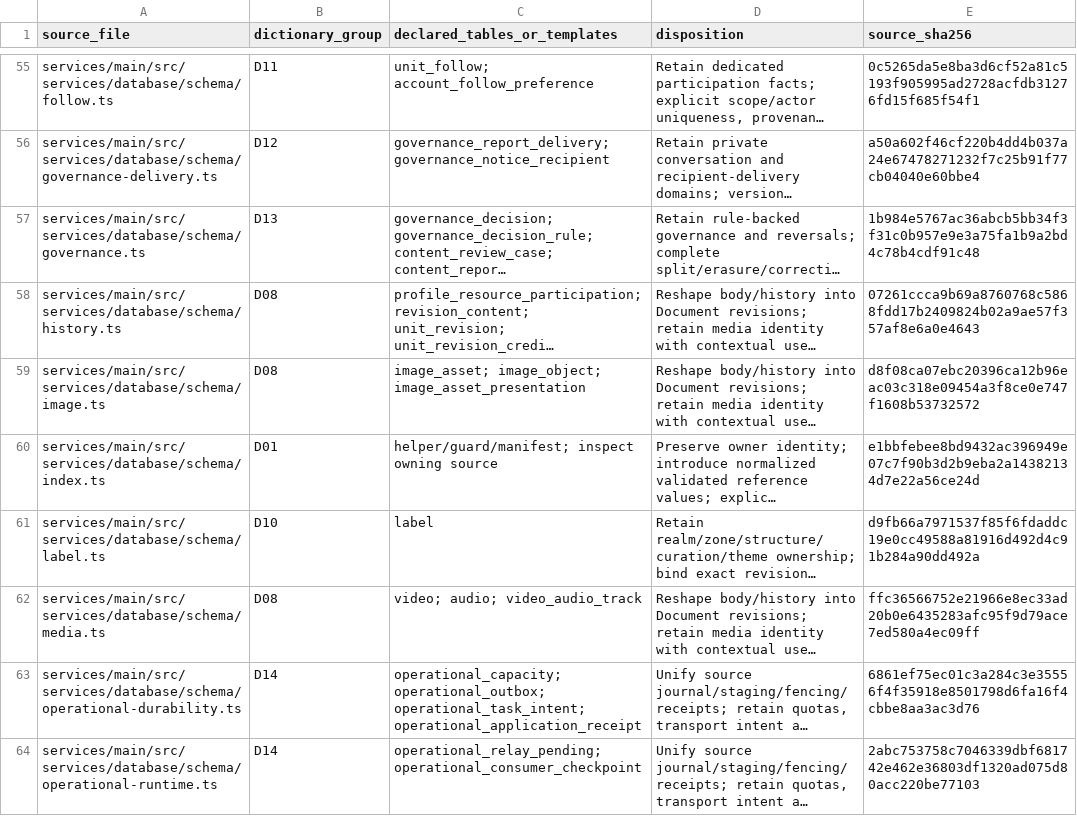
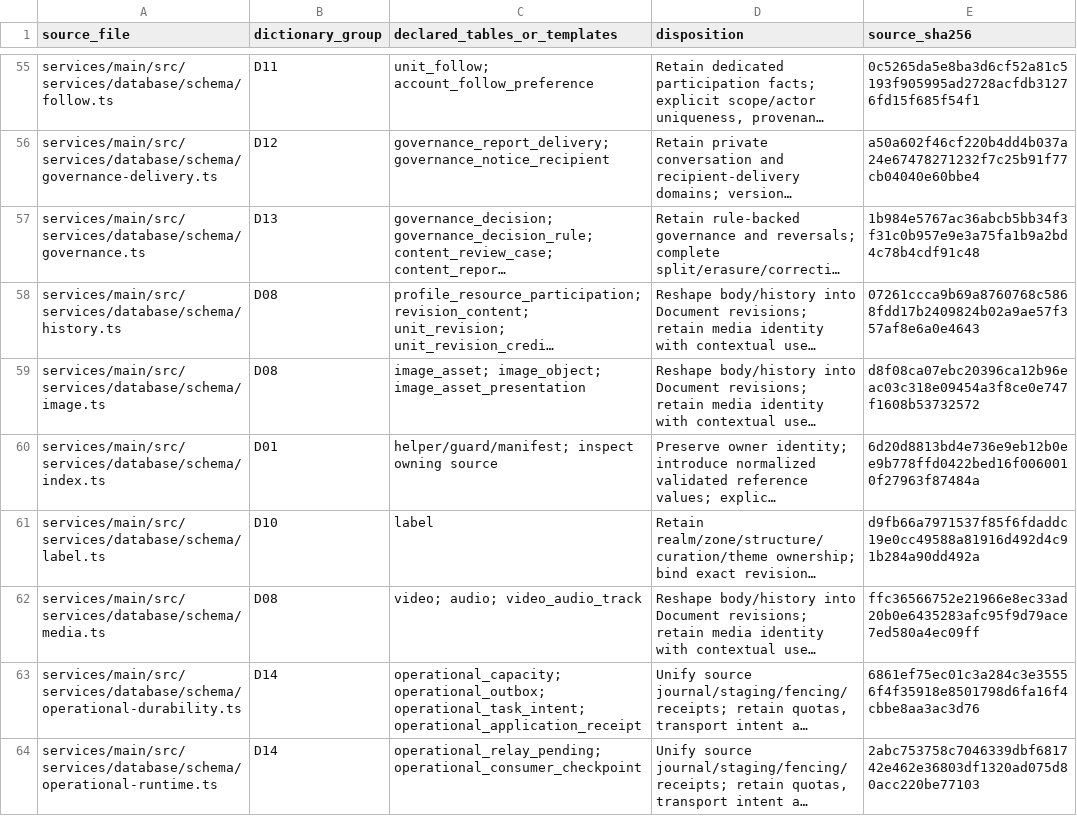
Before and after one commit to rezics/rezics, a TSV file: docs/testing/database/current-schema-map.tsv, drawn as a sheet; only a part is shown, gaps mark what is left out; long unchanged cells end in …; the diff covers the shown part only; the diff names each change by its address in the sheet, - before the commit and + after, or states it on an @@ line.

```diff
--- a/docs/testing/database/current-schema-map.tsv
+++ b/docs/testing/database/current-schema-map.tsv
-E60 (source_sha256): e1bbfebee8bd9432ac396949e07c7f90b3d2b9eba2a14382134d7e22a56ce24d
+E60 (source_sha256): 6d20d8813bd4e736e9eb12b0ee9b778ffd0422bed16f0060010f27963f87484a
```
Also changed, not shown: 2 added rows and 2 edited cells elsewhere in this file, 20 other files.
